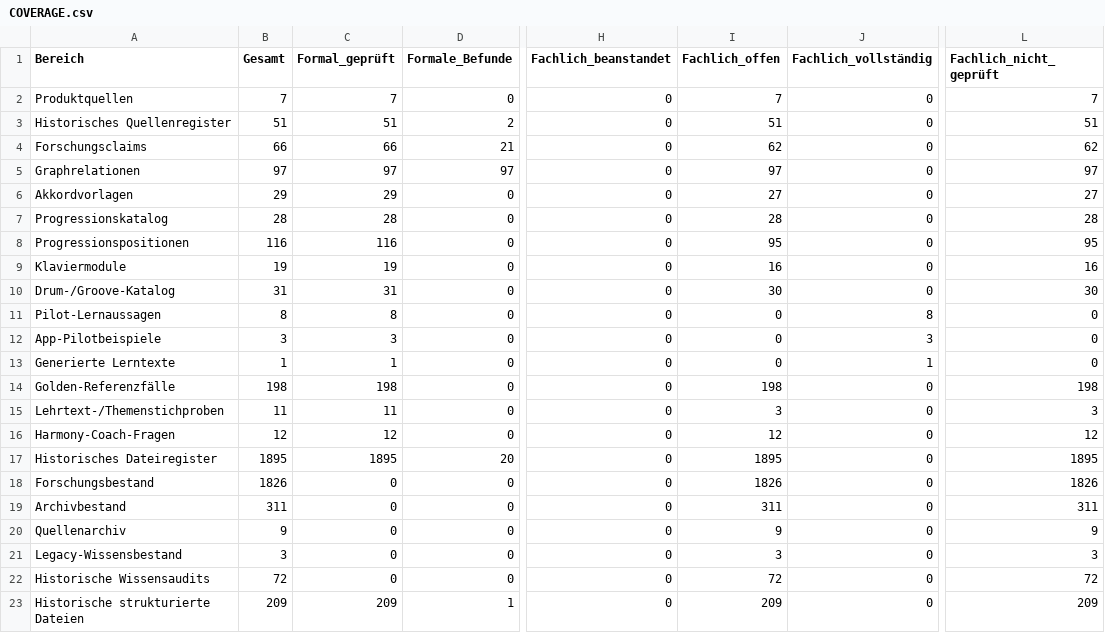
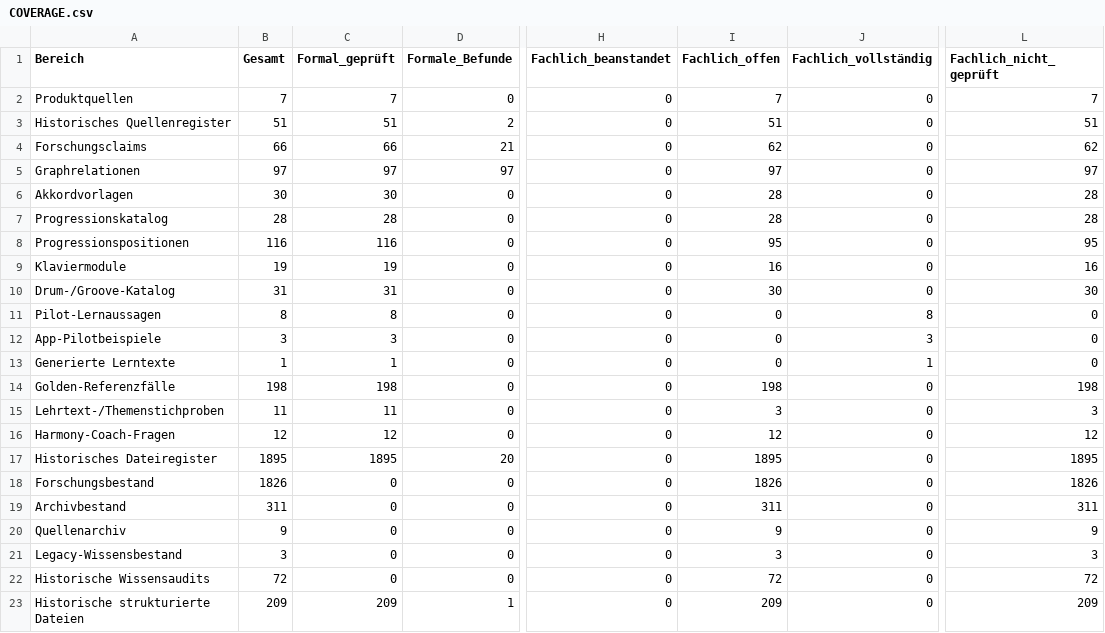
Before and after one commit to n05a-design/steps, a CSV file: knowledge/benchmark/COVERAGE.csv, drawn as a sheet; only a part is shown, gaps mark what is left out; the diff names each change by its address in the sheet, - before the commit and + after, or states it on an @@ line.

```diff
--- a/knowledge/benchmark/COVERAGE.csv
+++ b/knowledge/benchmark/COVERAGE.csv
-B6 (Gesamt): 29
+B6 (Gesamt): 30
-C6 (Formal_geprüft): 29
+C6 (Formal_geprüft): 30
-I6 (Fachlich_offen): 27
+I6 (Fachlich_offen): 28
-L6 (Fachlich_nicht_geprüft): 27
+L6 (Fachlich_nicht_geprüft): 28
```
Also changed, not shown: 5 other files.
